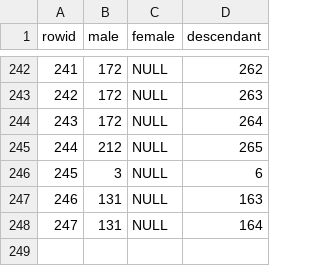
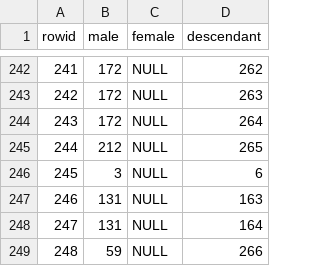
Before and after one commit to dannbuckley/genesis-genealogy, a CSV file: relations.csv, drawn as a sheet; only a part is shown, gaps mark what is left out; the diff names each change by its address in the sheet, - before the commit and + after, or states it on an @@ line.

```diff
--- a/relations.csv
+++ b/relations.csv
+row 249: 248 | 59 | NULL | 266
```
Also changed, not shown: people.csv, 2 other files.
